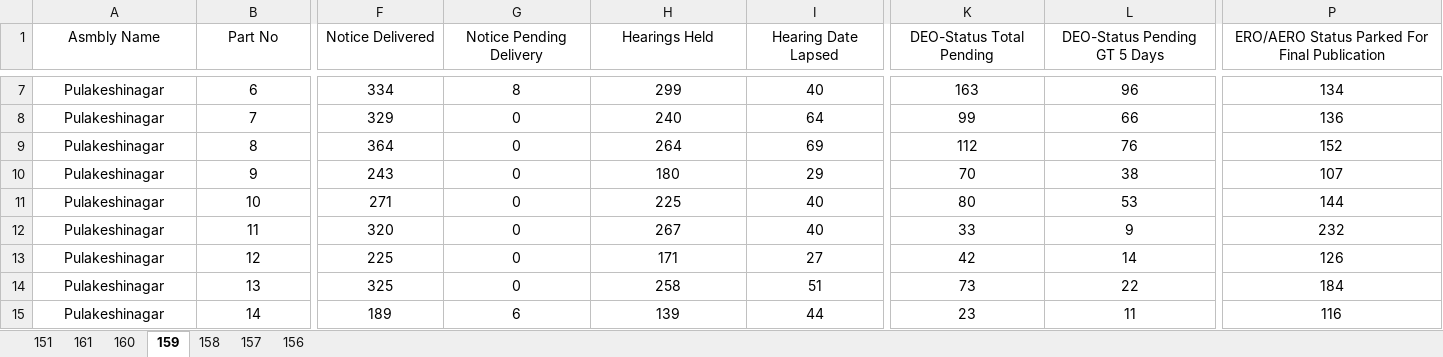
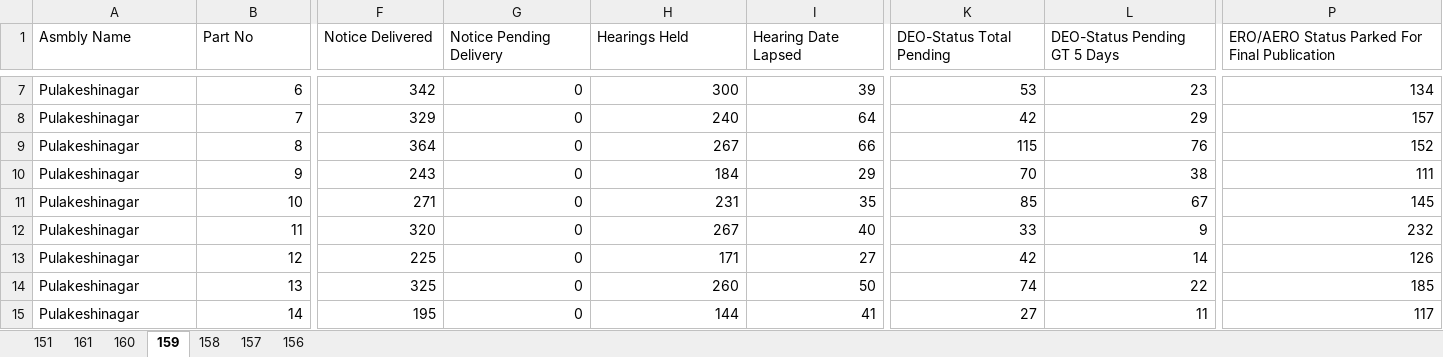
Before and after one commit to deepakmayasandra-cyber/notice-daily, an Excel workbook: north.xlsx, sheet 159, drawn as a sheet; only a part is shown, gaps mark what is left out; values as stored, in another font and other column widths than the file's, no borders; the diff covers the shown part only; the diff names each change by its address in the sheet, - before the commit and + after, or states it on an @@ line.

```diff
--- a/north.xlsx (sheet 159)
+++ b/north.xlsx (sheet 159)
-A1:P1 alignment: center
+A1:P1 alignment: left
-A7:A15 alignment: center
+A7:A15 alignment: left
-B7:P15 alignment: center
+B7:P15 alignment: right
-F7 (Notice Delivered): 334
+F7 (Notice Delivered): 342
-G7 (Notice Pending Delivery): 8
+G7 (Notice Pending Delivery): 0
-H7 (Hearings Held): 299
+H7 (Hearings Held): 300
-I7 (Hearing Date Lapsed): 40
+I7 (Hearing Date Lapsed): 39
-K7 (DEO-Status Total Pending): 163
+K7 (DEO-Status Total Pending): 53
-L7 (DEO-Status Pending GT 5 Days): 96
+L7 (DEO-Status Pending GT 5 Days): 23
-K8 (DEO-Status Total Pending): 99
+K8 (DEO-Status Total Pending): 42
-L8 (DEO-Status Pending GT 5 Days): 66
+L8 (DEO-Status Pending GT 5 Days): 29
-P8: 136
+P8: 157
-H9 (Hearings Held): 264
+H9 (Hearings Held): 267
-I9 (Hearing Date Lapsed): 69
+I9 (Hearing Date Lapsed): 66
-K9 (DEO-Status Total Pending): 112
+K9 (DEO-Status Total Pending): 115
-H10 (Hearings Held): 180
+H10 (Hearings Held): 184
-P10: 107
+P10: 111
-H11 (Hearings Held): 225
+H11 (Hearings Held): 231
-I11 (Hearing Date Lapsed): 40
+I11 (Hearing Date Lapsed): 35
-K11 (DEO-Status Total Pending): 80
+K11 (DEO-Status Total Pending): 85
-L11 (DEO-Status Pending GT 5 Days): 53
+L11 (DEO-Status Pending GT 5 Days): 67
-P11: 144
+P11: 145
-H14 (Hearings Held): 258
+H14 (Hearings Held): 260
-I14 (Hearing Date Lapsed): 51
+I14 (Hearing Date Lapsed): 50
-K14 (DEO-Status Total Pending): 73
+K14 (DEO-Status Total Pending): 74
-P14: 184
+P14: 185
-F15 (Notice Delivered): 189
+F15 (Notice Delivered): 195
-G15 (Notice Pending Delivery): 6
+G15 (Notice Pending Delivery): 0
-H15 (Hearings Held): 139
+H15 (Hearings Held): 144
-I15 (Hearing Date Lapsed): 44
+I15 (Hearing Date Lapsed): 41
-K15 (DEO-Status Total Pending): 23
+K15 (DEO-Status Total Pending): 27
-P15: 116
+P15: 117
```
Also changed, not shown: 886 edited cells and cell formats elsewhere in this sheet, sheet 151, sheet 160, sheet 158, sheet 156, sheet 161, sheet 157, central.xlsx, south.xlsx.
